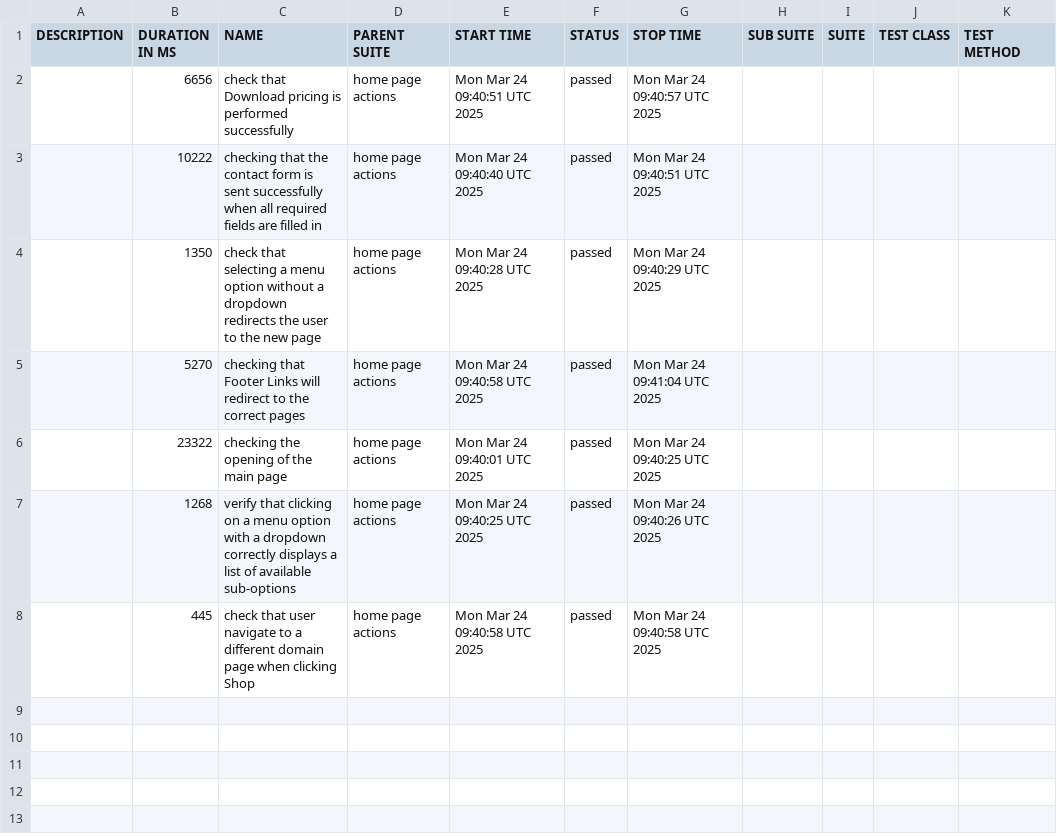
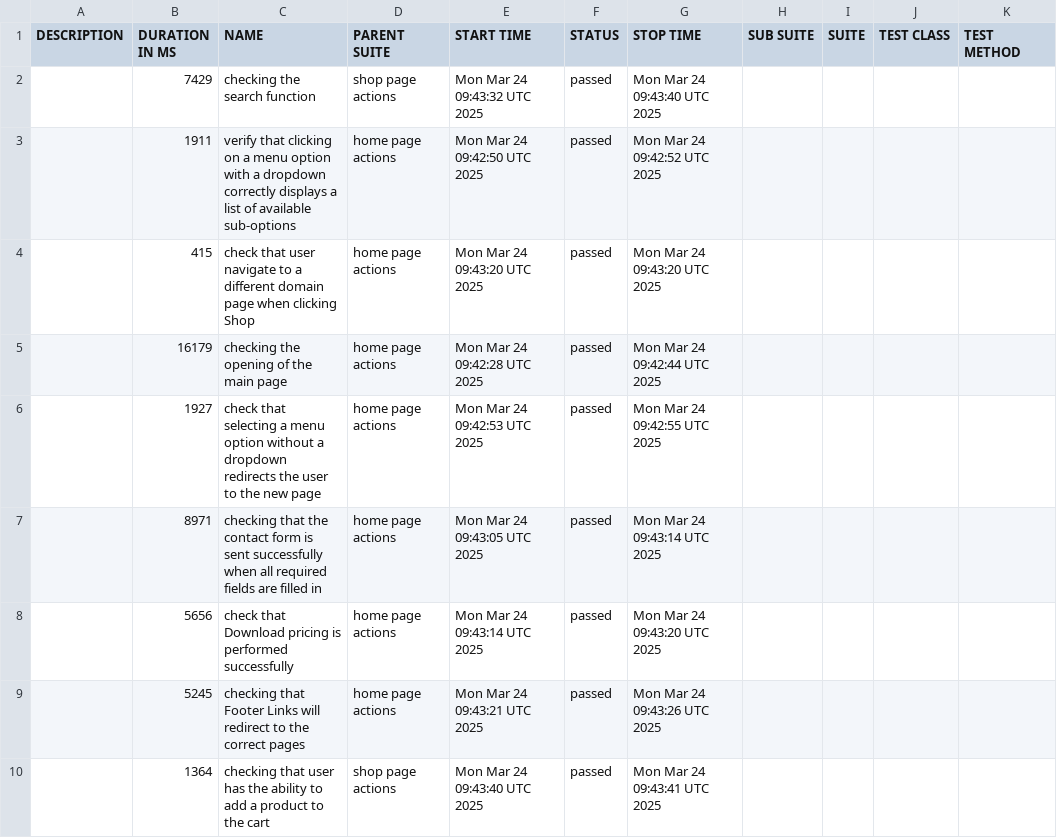
Before and after one commit to mafka0903/CypressFrameworkTS, a CSV file: data/suites.csv, drawn as a sheet.

```diff
--- a/data/suites.csv
+++ b/data/suites.csv
@@ -1,8 +1,10 @@
 "DESCRIPTION","DURATION IN MS","NAME","PARENT SUITE","START TIME","STATUS","STOP TIME","SUB SUITE","SUITE","TEST CLASS","TEST METHOD"
-"","6656","check that Download pricing is performed successfully","home page actions","Mon Mar 24 09:40:51 UTC 2025","passed","Mon Mar 24 09:40:57 UTC 2025","","","",""
-"","10222","checking that the contact form is sent successfully when all required fields are filled in","home page actions","Mon Mar 24 09:40:40 UTC 2025","passed","Mon Mar 24 09:40:51 UTC 2025","","","",""
-"","1350","check that selecting a menu option without a dropdown redirects the user to the new page","home page actions","Mon Mar 24 09:40:28 UTC 2025","passed","Mon Mar 24 09:40:29 UTC 2025","","","",""
-"","5270","checking that Footer Links will redirect to the correct pages","home page actions","Mon Mar 24 09:40:58 UTC 2025","passed","Mon Mar 24 09:41:04 UTC 2025","","","",""
-"","23322","checking the opening of the main page","home page actions","Mon Mar 24 09:40:01 UTC 2025","passed","Mon Mar 24 09:40:25 UTC 2025","","","",""
-"","1268","verify that clicking on a menu option with a dropdown correctly displays a list of available sub-options","home page actions","Mon Mar 24 09:40:25 UTC 2025","passed","Mon Mar 24 09:40:26 UTC 2025","","","",""
-"","445","check that user navigate to a different domain page when clicking Shop","home page actions","Mon Mar 24 09:40:58 UTC 2025","passed","Mon Mar 24 09:40:58 UTC 2025","","","",""
+"","7429","checking the search function","shop page actions","Mon Mar 24 09:43:32 UTC 2025","passed","Mon Mar 24 09:43:40 UTC 2025","","","",""
+"","1911","verify that clicking on a menu option with a dropdown correctly displays a list of available sub-options","home page actions","Mon Mar 24 09:42:50 UTC 2025","passed","Mon Mar 24 09:42:52 UTC 2025","","","",""
+"","415","check that user navigate to a different domain page when clicking Shop","home page actions","Mon Mar 24 09:43:20 UTC 2025","passed","Mon Mar 24 09:43:20 UTC 2025","","","",""
+"","16179","checking the opening of the main page","home page actions","Mon Mar 24 09:42:28 UTC 2025","passed","Mon Mar 24 09:42:44 UTC 2025","","","",""
+"","1927","check that selecting a menu option without a dropdown redirects the user to the new page","home page actions","Mon Mar 24 09:42:53 UTC 2025","passed","Mon Mar 24 09:42:55 UTC 2025","","","",""
+"","8971","checking that the contact form is sent successfully when all required fields are filled in","home page actions","Mon Mar 24 09:43:05 UTC 2025","passed","Mon Mar 24 09:43:14 UTC 2025","","","",""
+"","5656","check that Download pricing is performed successfully","home page actions","Mon Mar 24 09:43:14 UTC 2025","passed","Mon Mar 24 09:43:20 UTC 2025","","","",""
+"","5245","checking that Footer Links will redirect to the correct pages","home page actions","Mon Mar 24 09:43:21 UTC 2025","passed","Mon Mar 24 09:43:26 UTC 2025","","","",""
+"","1364","checking that user has the ability to add a product to the cart","shop page actions","Mon Mar 24 09:43:40 UTC 2025","passed","Mon Mar 24 09:43:41 UTC 2025","","","",""
```
Also changed, not shown: 39 other files.
